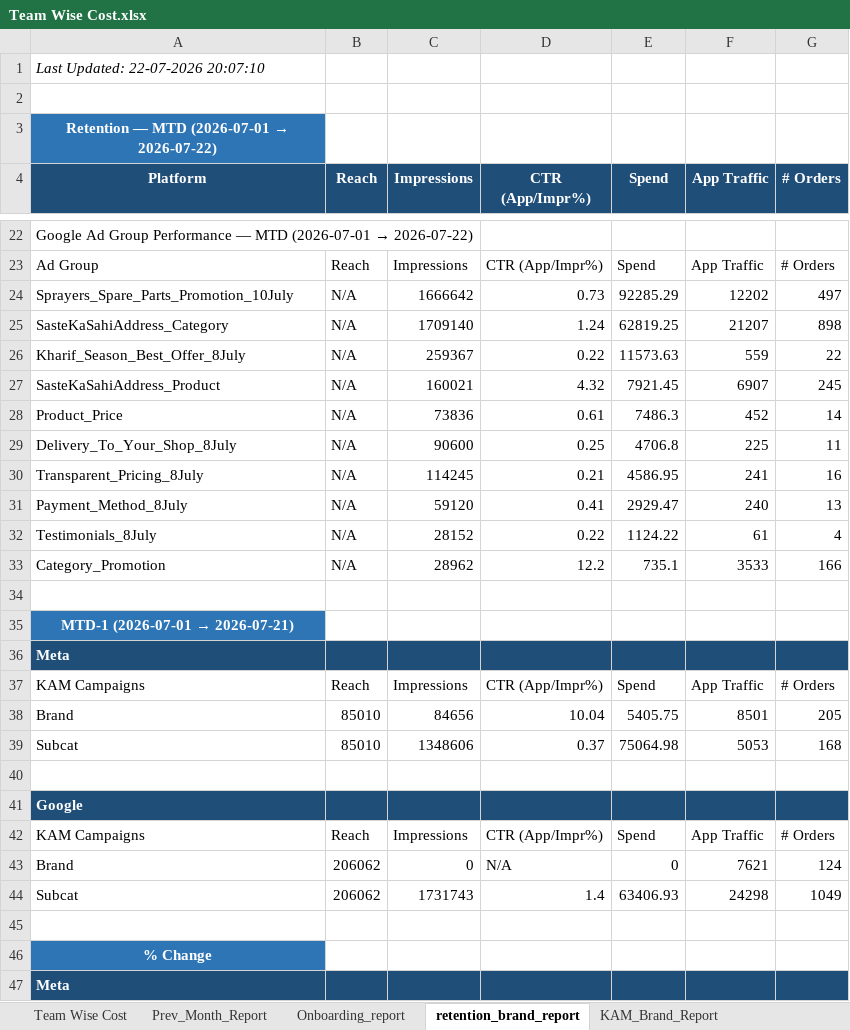
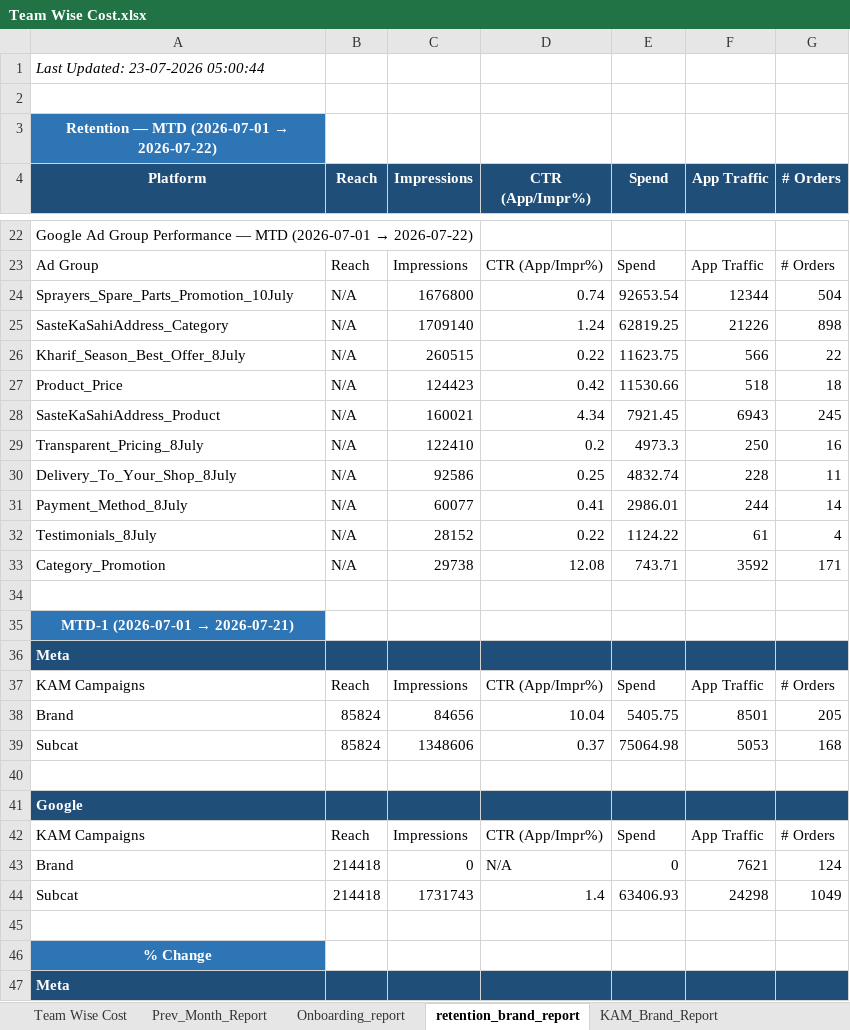
Before and after one commit to ankitbk-gm/auto_ads_report_bot, an Excel workbook: reports/Team Wise Cost.xlsx, sheet retention_brand_report, drawn as a sheet; only a part is shown, gaps mark what is left out; values as stored, in another font and other column widths than the file's, no borders; removed rows and columns are numbered as before the commit, all else as after; the diff covers the shown part only; the diff names each change by its address in the sheet, - before the commit and + after, or states it on an @@ line.

```diff
--- a/reports/Team Wise Cost.xlsx (sheet retention_brand_report)
+++ b/reports/Team Wise Cost.xlsx (sheet retention_brand_report)
-A1 (Platform): Last Updated: 22-07-2026 20:07:10
+A1 (Platform): Last Updated: 23-07-2026 05:00:44
-row 24: Sprayers_Spare_Parts_Promotion_10July | N/A | 1666642 | 0.73 | 92285.29 | 12202 | 497
+row 24: Sprayers_Spare_Parts_Promotion_10July | N/A | 1676800 | 0.74 | 92653.54 | 12344 | 504
-F25 (App Traffic): 21207
+F25 (App Traffic): 21226
-C26 (Impressions): 259367
+C26 (Impressions): 260515
-E26 (Spend): 11573.63
+E26 (Spend): 11623.75
-F26 (App Traffic): 559
+F26 (App Traffic): 566
+row 27: Product_Price | N/A | 124423 | 0.42 | 11530.66 | 518 | 18
-D28 (CTR (App/Impr%)): 4.32
+D28 (CTR (App/Impr%)): 4.34
-F28 (App Traffic): 6907
+F28 (App Traffic): 6943
-row 28: Product_Price | N/A | 73836 | 0.61 | 7486.3 | 452 | 14
+row 29: Transparent_Pricing_8July | N/A | 122410 | 0.2 | 4973.3 | 250 | 16
-C30 (Impressions): 90600
+C30 (Impressions): 92586
-E30 (Spend): 4706.8
+E30 (Spend): 4832.74
-F30 (App Traffic): 225
+F30 (App Traffic): 228
-row 30: Transparent_Pricing_8July | N/A | 114245 | 0.21 | 4586.95 | 241 | 16
-C31 (Impressions): 59120
+C31 (Impressions): 60077
-E31 (Spend): 2929.47
+E31 (Spend): 2986.01
-F31 (App Traffic): 240
+F31 (App Traffic): 244
-G31 (# Orders): 13
+G31 (# Orders): 14
-row 33: Category_Promotion | N/A | 28962 | 12.2 | 735.1 | 3533 | 166
+row 33: Category_Promotion | N/A | 29738 | 12.08 | 743.71 | 3592 | 171
-B38:B39 (Reach): 85010
+B38:B39 (Reach): 85824
-B43:B44 (Reach): 206062
+B43:B44 (Reach): 214418
```
Also changed, not shown: 4 added rows, 4 removed rows and 10 edited cells elsewhere in this sheet, sheet Onboarding_report, sheet Campaign_Performance_Report, sheet Team Wise Cost, sheet KAM_Brand_Report, sheet Inapp_Sale_Report, sheet Inapp_Subcat_Report, 1 more sheet.
